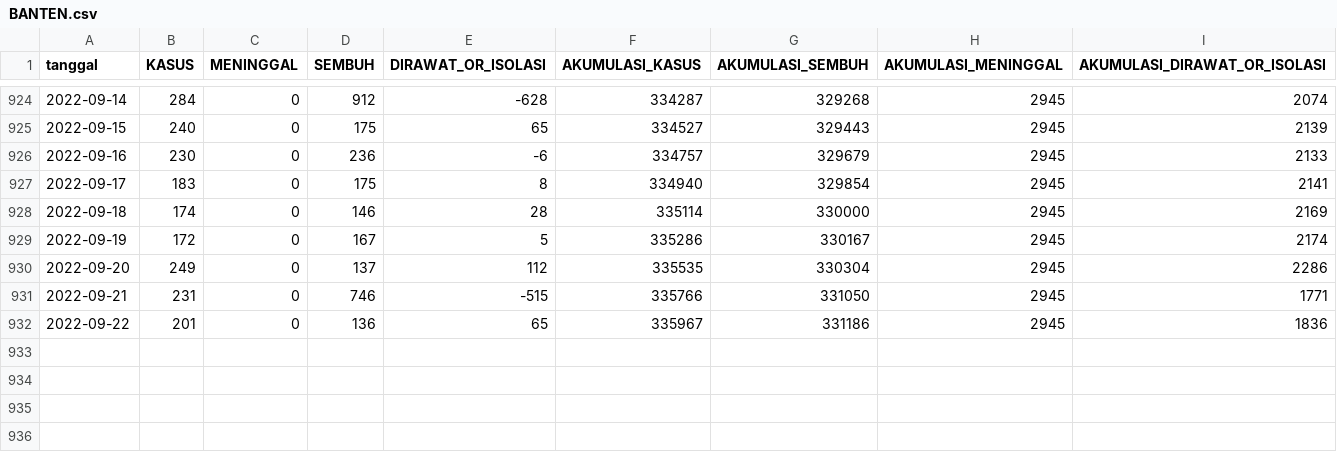
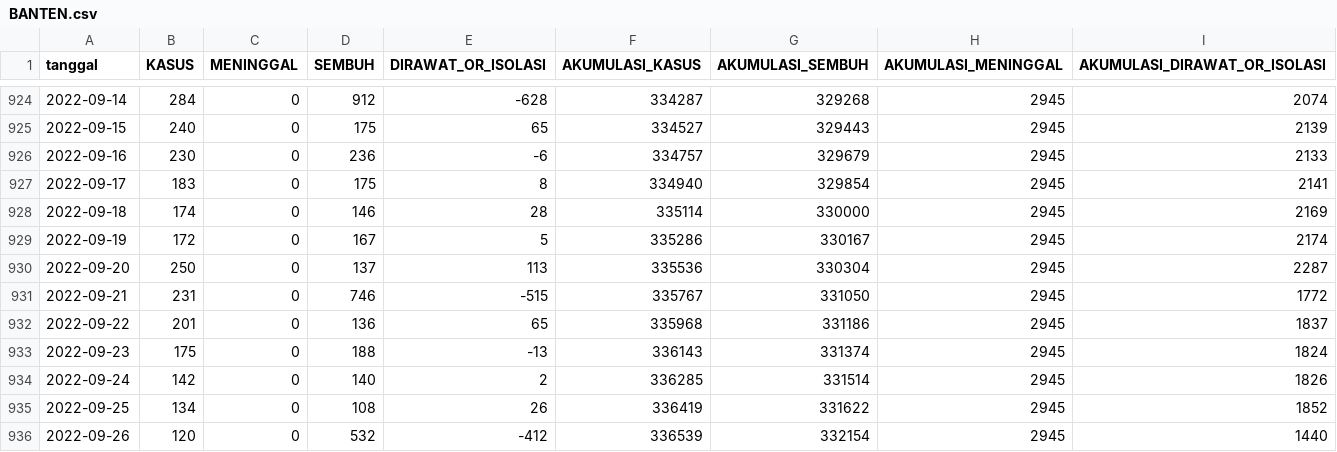
Before and after one commit to zakiego/data-sebaran-covid19goid, a CSV file: provinsi/BANTEN.csv, drawn as a sheet; only a part is shown, gaps mark what is left out.

```diff
--- a/provinsi/BANTEN.csv
+++ b/provinsi/BANTEN.csv
@@ -929,4 +929,8 @@ tanggal,KASUS,MENINGGAL,SEMBUH,DIRAWAT_OR_ISOLASI,AKUMULASI_KASUS,AKUMULASI_SEMB
 2022-09-19,172,0,167,5,335286,330167,2945,2174
-2022-09-20,249,0,137,112,335535,330304,2945,2286
-2022-09-21,231,0,746,-515,335766,331050,2945,1771
-2022-09-22,201,0,136,65,335967,331186,2945,1836
+2022-09-20,250,0,137,113,335536,330304,2945,2287
+2022-09-21,231,0,746,-515,335767,331050,2945,1772
+2022-09-22,201,0,136,65,335968,331186,2945,1837
+2022-09-23,175,0,188,-13,336143,331374,2945,1824
+2022-09-24,142,0,140,2,336285,331514,2945,1826
+2022-09-25,134,0,108,26,336419,331622,2945,1852
+2022-09-26,120,0,532,-412,336539,332154,2945,1440
```
Also changed, not shown: nasional/jenis_kelamin.csv, nasional/usia.csv, 38 other files.
